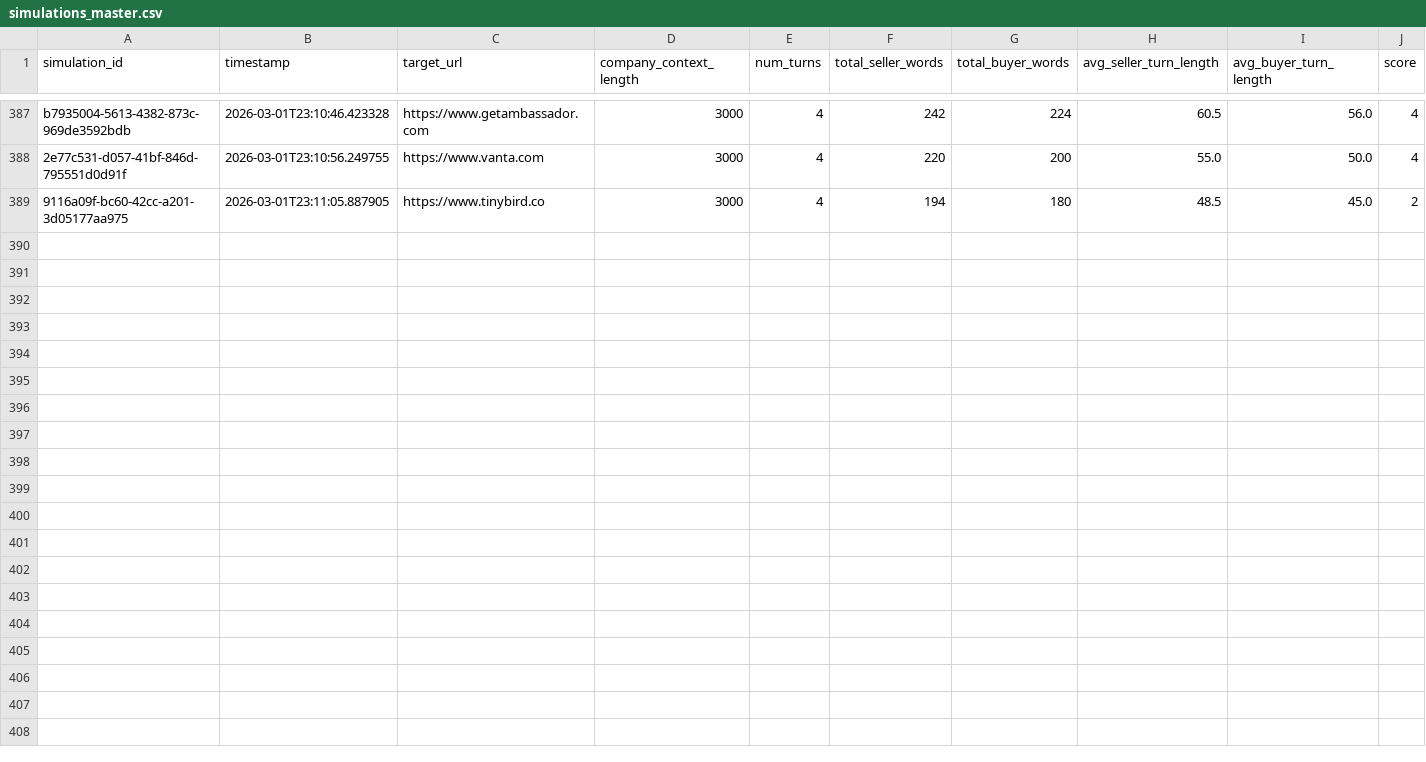
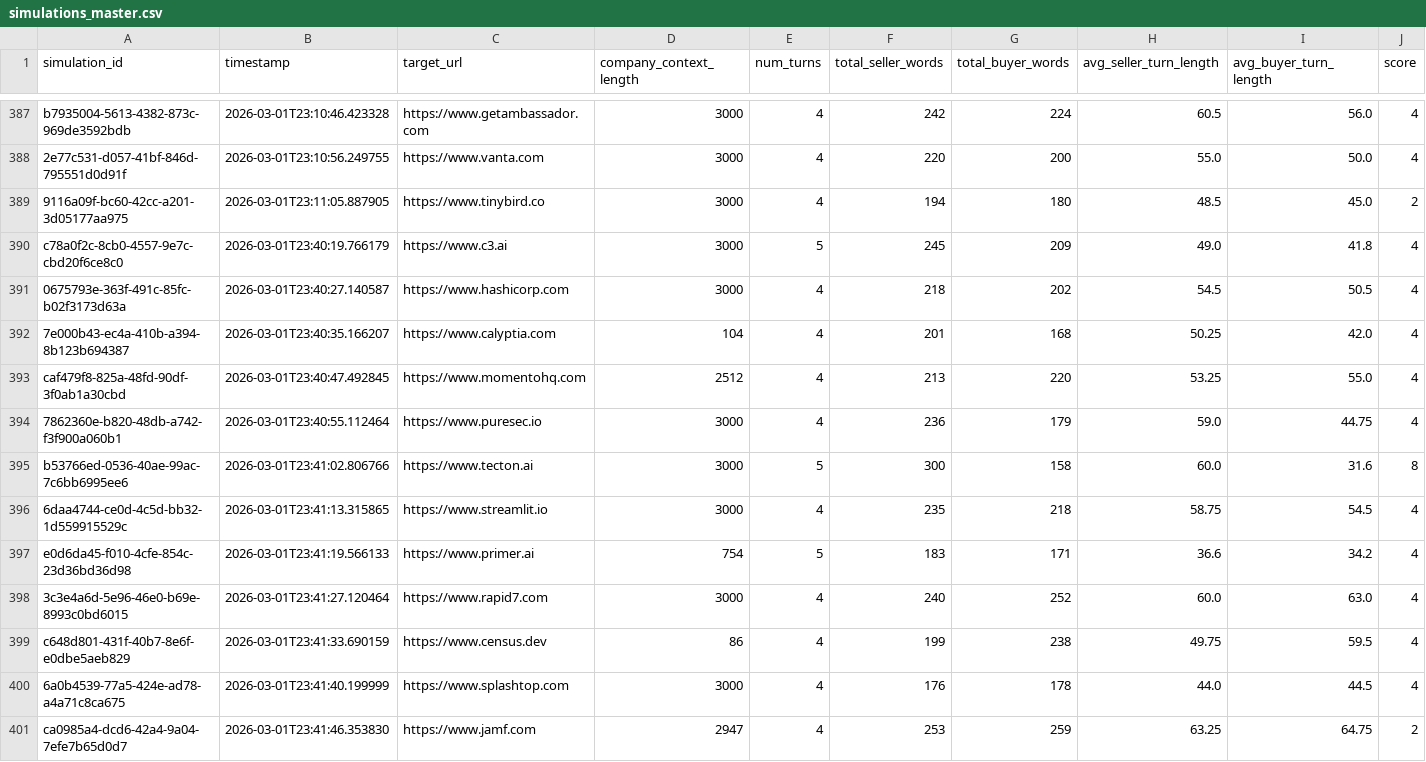
Before and after one commit to agusrajuthaliyan/MultiAgent-B2B-SDR, a CSV file: data/processed/simulations_master.csv, drawn as a sheet; only a part is shown, gaps mark what is left out; rows hold the shown columns only; the diff names each change by its address in the sheet, - before the commit and + after, or states it on an @@ line.

Commit message:
data: llama batch 2 01-03-26

```diff
--- a/data/processed/simulations_master.csv
+++ b/data/processed/simulations_master.csv
+row 390: c78a0f2c-8cb0-4557-9e7c-cbd20f6ce8c0 | 2026-03-01T23:40:19.766179 | https://www.c3.ai | 3000 | 5 | 245 | 209 | 49.0 | 41.8 | 4
+row 391: 0675793e-363f-491c-85fc-b02f3173d63a | 2026-03-01T23:40:27.140587 | https://www.hashicorp.com | 3000 | 4 | 218 | 202 | 54.5 | 50.5 | 4
+row 392: 7e000b43-ec4a-410b-a394-8b123b694387 | 2026-03-01T23:40:35.166207 | https://www.calyptia.com | 104 | 4 | 201 | 168 | 50.25 | 42.0 | 4
+row 393: caf479f8-825a-48fd-90df-3f0ab1a30cbd | 2026-03-01T23:40:47.492845 | https://www.momentohq.com | 2512 | 4 | 213 | 220 | 53.25 | 55.0 | 4
+row 394: 7862360e-b820-48db-a742-f3f900a060b1 | 2026-03-01T23:40:55.112464 | https://www.puresec.io | 3000 | 4 | 236 | 179 | 59.0 | 44.75 | 4
+row 395: b53766ed-0536-40ae-99ac-7c6bb6995ee6 | 2026-03-01T23:41:02.806766 | https://www.tecton.ai | 3000 | 5 | 300 | 158 | 60.0 | 31.6 | 8
+row 396: 6daa4744-ce0d-4c5d-bb32-1d559915529c | 2026-03-01T23:41:13.315865 | https://www.streamlit.io | 3000 | 4 | 235 | 218 | 58.75 | 54.5 | 4
+row 397: e0d6da45-f010-4cfe-854c-23d36bd36d98 | 2026-03-01T23:41:19.566133 | https://www.primer.ai | 754 | 5 | 183 | 171 | 36.6 | 34.2 | 4
+row 398: 3c3e4a6d-5e96-46e0-b69e-8993c0bd6015 | 2026-03-01T23:41:27.120464 | https://www.rapid7.com | 3000 | 4 | 240 | 252 | 60.0 | 63.0 | 4
+row 399: c648d801-431f-40b7-8e6f-e0dbe5aeb829 | 2026-03-01T23:41:33.690159 | https://www.census.dev | 86 | 4 | 199 | 238 | 49.75 | 59.5 | 4
+row 400: 6a0b4539-77a5-424e-ad78-a4a71c8ca675 | 2026-03-01T23:41:40.199999 | https://www.splashtop.com | 3000 | 4 | 176 | 178 | 44.0 | 44.5 | 4
+row 401: ca0985a4-dcd6-42a4-9a04-7efe7b65d0d7 | 2026-03-01T23:41:46.353830 | https://www.jamf.com | 2947 | 4 | 253 | 259 | 63.25 | 64.75 | 2
```
Also changed, not shown: data/processed/simulation_metrics.csv, 14 other files.
